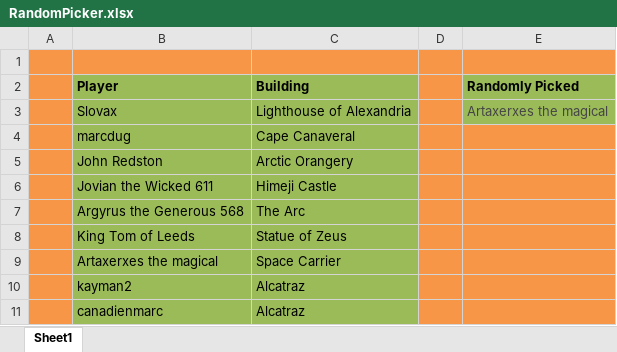
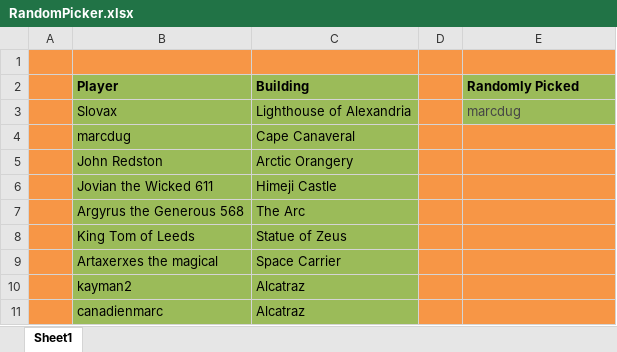
Before and after one commit to LazarusLottery/LazarusLottery.github.io, an Excel workbook: RandomPicker.xlsx, sheet Sheet1, drawn as a sheet; values as stored, in another font and other column widths than the file's, no borders; the diff names each change by its address in the sheet, - before the commit and + after, or states it on an @@ line.

```diff
--- a/RandomPicker.xlsx (sheet Sheet1)
+++ b/RandomPicker.xlsx (sheet Sheet1)
-E3 (Randomly Picked): Artaxerxes the magical
+E3 (Randomly Picked): marcdug
```
Also changed, not shown: 2 other files.
